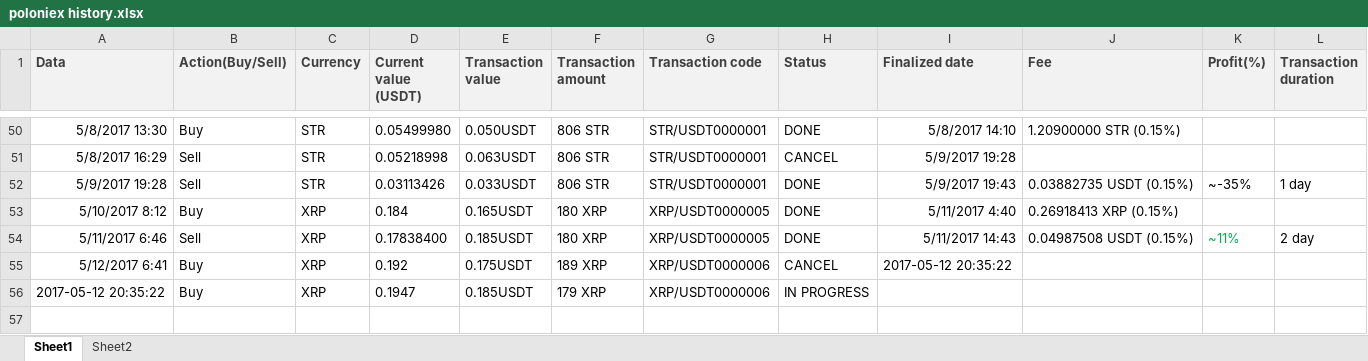
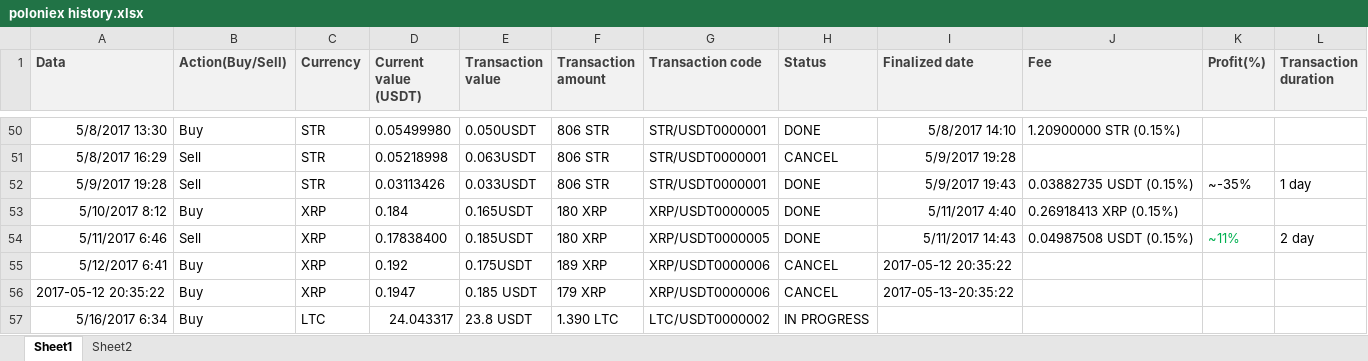
Before and after one commit to ClaudiuRunceanu/documents, an Excel workbook: poloniex history.xlsx, sheet Sheet1, drawn as a sheet; only a part is shown, gaps mark what is left out; values as stored, in another font and other column widths than the file's, no borders; the diff names each change by its address in the sheet, - before the commit and + after, or states it on an @@ line.

Commit message:
Updated file at 16.05.2017 in 15

```diff
--- a/poloniex history.xlsx (sheet Sheet1)
+++ b/poloniex history.xlsx (sheet Sheet1)
-E56 (Transaction value): 0.185USDT
+E56 (Transaction value): 0.185 USDT
-H56 (Status): IN PROGRESS
+H56 (Status): CANCEL
-I56 (Finalized date): (empty)
+I56 (Finalized date): 2017-05-13-20:35:22
+row 57: 5/16/2017 6:34 | Buy | LTC | 24.043317 | 23.8 USDT | 1.390 LTC | LTC/USDT0000002 | IN PROGRESS
```
